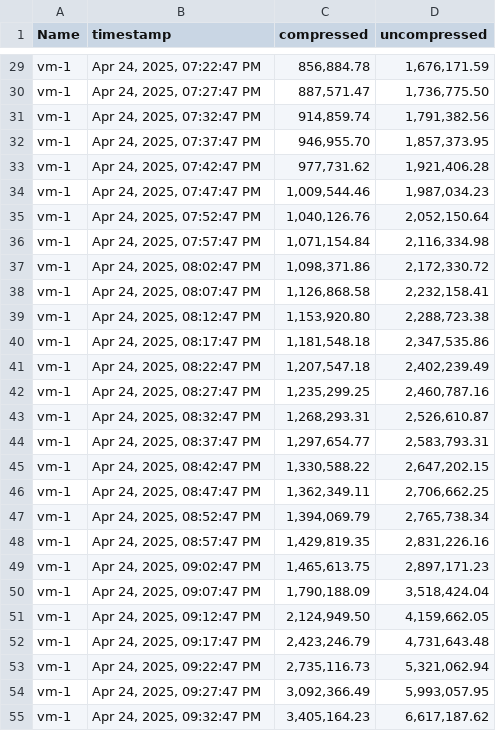
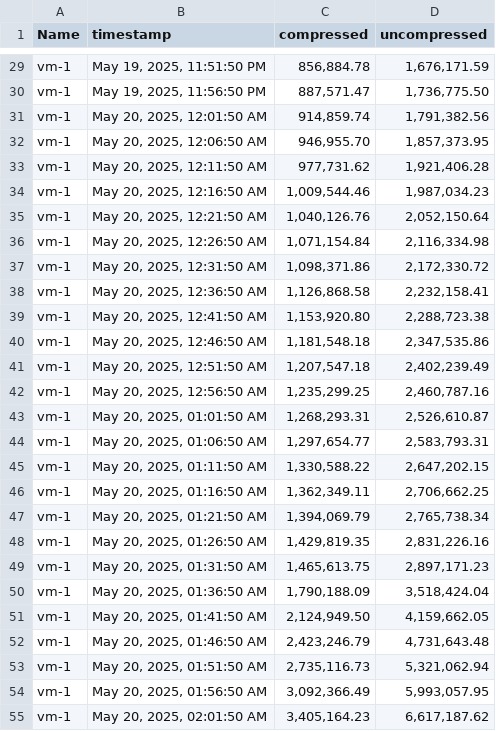
Before and after one commit to lvi123/rwr, a CSV file: report.csv, drawn as a sheet; only a part is shown, gaps mark what is left out; the diff covers the shown part only; the diff names each change by its address in the sheet, - before the commit and + after, or states it on an @@ line.

Commit message:
enhance visualize_report.py to support timestamp filtering.

```diff
--- a/report.csv
+++ b/report.csv
-B29 (timestamp): Apr 24, 2025, 07:22:47 PM
+B29 (timestamp): May 19, 2025, 11:51:50 PM
-B30 (timestamp): Apr 24, 2025, 07:27:47 PM
+B30 (timestamp): May 19, 2025, 11:56:50 PM
-B31 (timestamp): Apr 24, 2025, 07:32:47 PM
+B31 (timestamp): May 20, 2025, 12:01:50 AM
-B32 (timestamp): Apr 24, 2025, 07:37:47 PM
+B32 (timestamp): May 20, 2025, 12:06:50 AM
-B33 (timestamp): Apr 24, 2025, 07:42:47 PM
+B33 (timestamp): May 20, 2025, 12:11:50 AM
-B34 (timestamp): Apr 24, 2025, 07:47:47 PM
+B34 (timestamp): May 20, 2025, 12:16:50 AM
-B35 (timestamp): Apr 24, 2025, 07:52:47 PM
+B35 (timestamp): May 20, 2025, 12:21:50 AM
-B36 (timestamp): Apr 24, 2025, 07:57:47 PM
+B36 (timestamp): May 20, 2025, 12:26:50 AM
-B37 (timestamp): Apr 24, 2025, 08:02:47 PM
+B37 (timestamp): May 20, 2025, 12:31:50 AM
-B38 (timestamp): Apr 24, 2025, 08:07:47 PM
+B38 (timestamp): May 20, 2025, 12:36:50 AM
-B39 (timestamp): Apr 24, 2025, 08:12:47 PM
+B39 (timestamp): May 20, 2025, 12:41:50 AM
-B40 (timestamp): Apr 24, 2025, 08:17:47 PM
+B40 (timestamp): May 20, 2025, 12:46:50 AM
-B41 (timestamp): Apr 24, 2025, 08:22:47 PM
+B41 (timestamp): May 20, 2025, 12:51:50 AM
-B42 (timestamp): Apr 24, 2025, 08:27:47 PM
+B42 (timestamp): May 20, 2025, 12:56:50 AM
-B43 (timestamp): Apr 24, 2025, 08:32:47 PM
+B43 (timestamp): May 20, 2025, 01:01:50 AM
-B44 (timestamp): Apr 24, 2025, 08:37:47 PM
+B44 (timestamp): May 20, 2025, 01:06:50 AM
-B45 (timestamp): Apr 24, 2025, 08:42:47 PM
+B45 (timestamp): May 20, 2025, 01:11:50 AM
-B46 (timestamp): Apr 24, 2025, 08:47:47 PM
+B46 (timestamp): May 20, 2025, 01:16:50 AM
-B47 (timestamp): Apr 24, 2025, 08:52:47 PM
+B47 (timestamp): May 20, 2025, 01:21:50 AM
-B48 (timestamp): Apr 24, 2025, 08:57:47 PM
+B48 (timestamp): May 20, 2025, 01:26:50 AM
-B49 (timestamp): Apr 24, 2025, 09:02:47 PM
+B49 (timestamp): May 20, 2025, 01:31:50 AM
-B50 (timestamp): Apr 24, 2025, 09:07:47 PM
+B50 (timestamp): May 20, 2025, 01:36:50 AM
-B51 (timestamp): Apr 24, 2025, 09:12:47 PM
+B51 (timestamp): May 20, 2025, 01:41:50 AM
-B52 (timestamp): Apr 24, 2025, 09:17:47 PM
+B52 (timestamp): May 20, 2025, 01:46:50 AM
-B53 (timestamp): Apr 24, 2025, 09:22:47 PM
+B53 (timestamp): May 20, 2025, 01:51:50 AM
-B54 (timestamp): Apr 24, 2025, 09:27:47 PM
+B54 (timestamp): May 20, 2025, 01:56:50 AM
-B55 (timestamp): Apr 24, 2025, 09:32:47 PM
+B55 (timestamp): May 20, 2025, 02:01:50 AM
```
Also changed, not shown: 165 edited cells elsewhere in this file, 3 other files.
